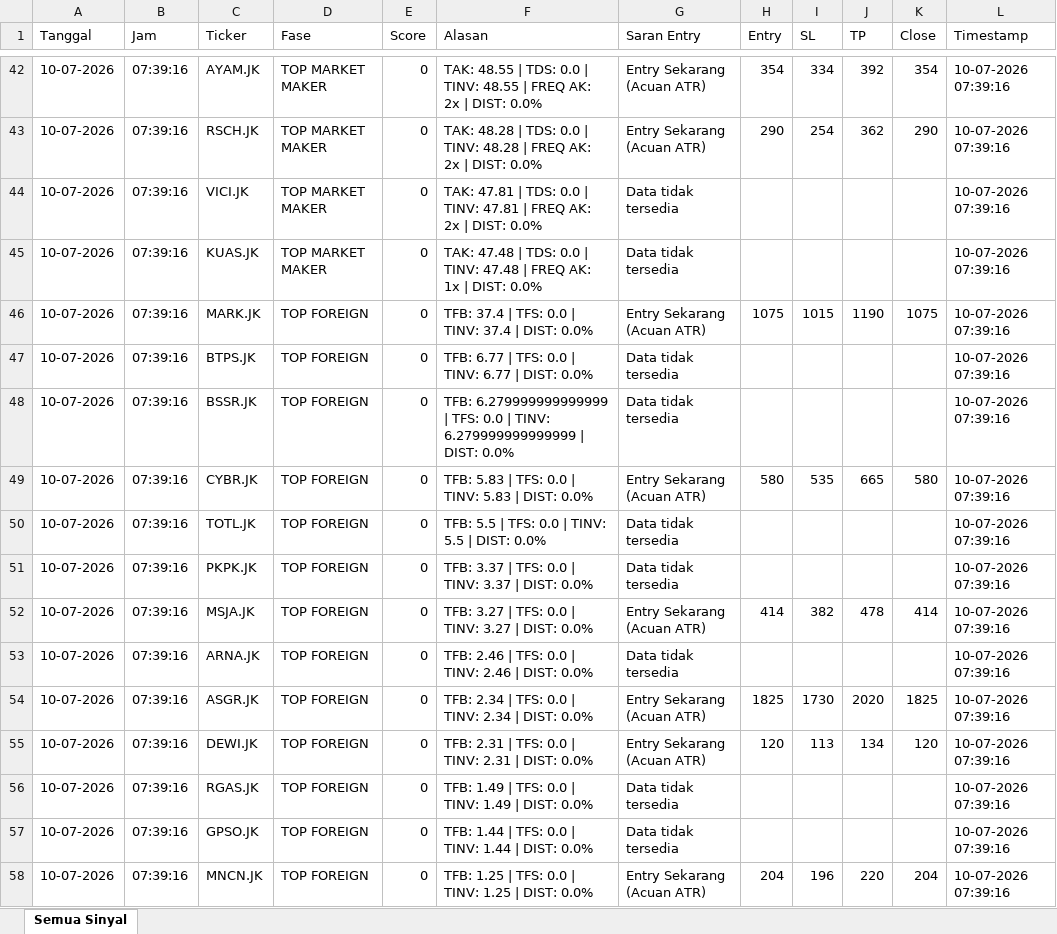
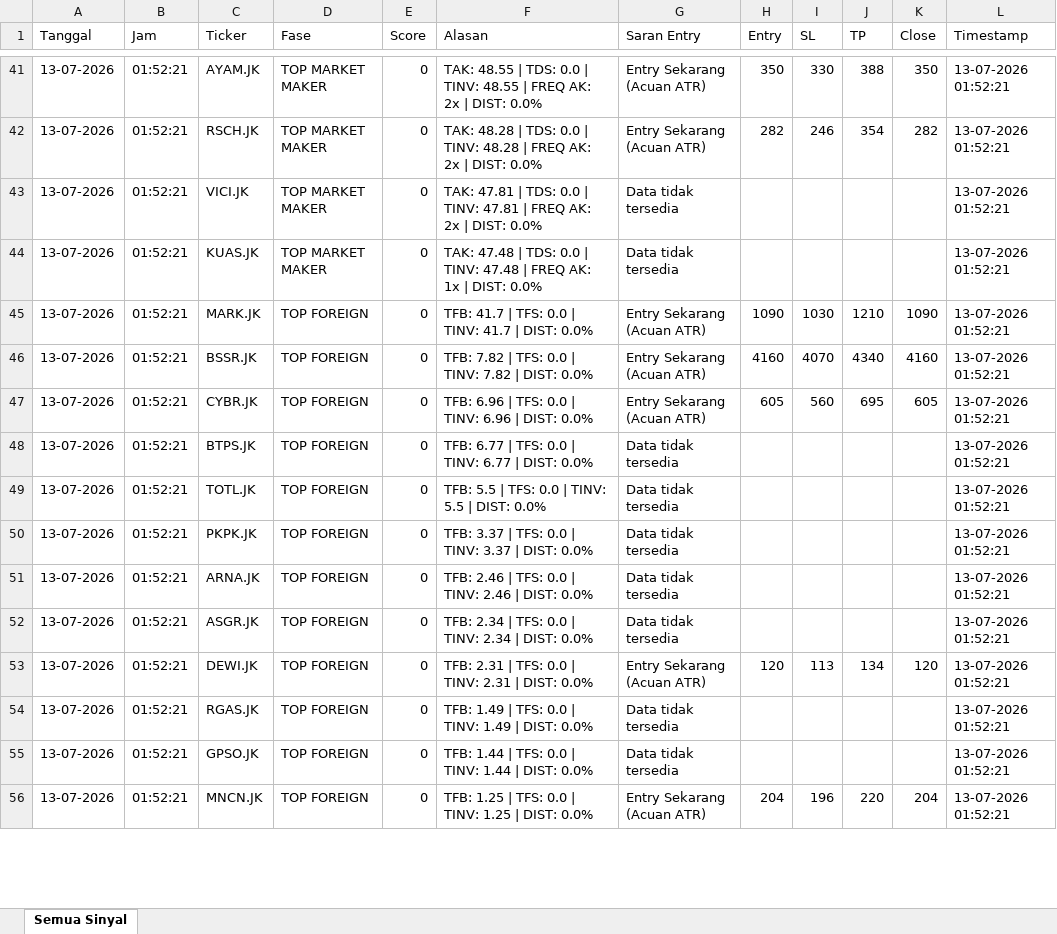
Before and after one commit to dedewhy/trading_screener, an Excel workbook: screener_output/Screener_Database_latest.xlsx, sheet Semua Sinyal, drawn as a sheet; only a part is shown, gaps mark what is left out; values as stored, in another font and other column widths than the file's, no borders; removed rows and columns are numbered as before the commit, all else as after; the diff covers the shown part only; the diff names each change by its address in the sheet, - before the commit and + after, or states it on an @@ line.

Commit message:
Auto-update screener output 20260713_0153

```diff
--- a/screener_output/Screener_Database_latest.xlsx (sheet Semua Sinyal)
+++ b/screener_output/Screener_Database_latest.xlsx (sheet Semua Sinyal)
-A41:A44 (Tanggal): 10-07-2026
+A41:A44 (Tanggal): 13-07-2026
-B41:B44 (Jam): 07:39:16
+B41:B44 (Jam): 01:52:21
-H41 (Entry): 354
+H41 (Entry): 350
-I41 (SL): 334
+I41 (SL): 330
-J41 (TP): 392
+J41 (TP): 388
-K41 (Close): 354
+K41 (Close): 350
-L41:L44 (Timestamp): 10-07-2026 07:39:16
+L41:L44 (Timestamp): 13-07-2026 01:52:21
-H42 (Entry): 290
+H42 (Entry): 282
-I42 (SL): 254
+I42 (SL): 246
-J42 (TP): 362
+J42 (TP): 354
-K42 (Close): 290
+K42 (Close): 282
-row 46: 10-07-2026 | 07:39:16 | MARK.JK | TOP FOREIGN | 0 | TFB: 37.4 | TFS: 0.0 | TINV: 37.4 | DIST: 0.0% | Entry Sekarang (Acuan ATR) | 1075 | 1015 | 1190 | 1075 | 10-07-2026 07:39:16
+row 45: 13-07-2026 | 01:52:21 | MARK.JK | TOP FOREIGN | 0 | TFB: 41.7 | TFS: 0.0 | TINV: 41.7 | DIST: 0.0% | Entry Sekarang (Acuan ATR) | 1090 | 1030 | 1210 | 1090 | 13-07-2026 01:52:21
+row 46: 13-07-2026 | 01:52:21 | BSSR.JK | TOP FOREIGN | 0 | TFB: 7.82 | TFS: 0.0 | TINV: 7.82 | DIST: 0.0% | Entry Sekarang (Acuan ATR) | 4160 | 4070 | 4340 | 4160 | 13-07-2026 01:52:21
+row 47: 13-07-2026 | 01:52:21 | CYBR.JK | TOP FOREIGN | 0 | TFB: 6.96 | TFS: 0.0 | TINV: 6.96 | DIST: 0.0% | Entry Sekarang (Acuan ATR) | 605 | 560 | 695 | 605 | 13-07-2026 01:52:21
-A48 (Tanggal): 10-07-2026
+A48 (Tanggal): 13-07-2026
-B48 (Jam): 07:39:16
+B48 (Jam): 01:52:21
-L48 (Timestamp): 10-07-2026 07:39:16
+L48 (Timestamp): 13-07-2026 01:52:21
-row 48: 10-07-2026 | 07:39:16 | BSSR.JK | TOP FOREIGN | 0 | TFB: 6.279999999999999 | TFS: 0.0 | TINV: 6.279999999999999 | DIST: 0.0% | Data tidak tersedia |  |  |  |  | 10-07-2026 07:39:16
-row 49: 10-07-2026 | 07:39:16 | CYBR.JK | TOP FOREIGN | 0 | TFB: 5.83 | TFS: 0.0 | TINV: 5.83 | DIST: 0.0% | Entry Sekarang (Acuan ATR) | 580 | 535 | 665 | 580 | 10-07-2026 07:39:16
-A49:A50 (Tanggal): 10-07-2026
+A49:A50 (Tanggal): 13-07-2026
-B49:B50 (Jam): 07:39:16
+B49:B50 (Jam): 01:52:21
-L49:L50 (Timestamp): 10-07-2026 07:39:16
+L49:L50 (Timestamp): 13-07-2026 01:52:21
-row 52: 10-07-2026 | 07:39:16 | MSJA.JK | TOP FOREIGN | 0 | TFB: 3.27 | TFS: 0.0 | TINV: 3.27 | DIST: 0.0% | Entry Sekarang (Acuan ATR) | 414 | 382 | 478 | 414 | 10-07-2026 07:39:16
-A51 (Tanggal): 10-07-2026
+A51 (Tanggal): 13-07-2026
-B51 (Jam): 07:39:16
+B51 (Jam): 01:52:21
-L51 (Timestamp): 10-07-2026 07:39:16
+L51 (Timestamp): 13-07-2026 01:52:21
-row 54: 10-07-2026 | 07:39:16 | ASGR.JK | TOP FOREIGN | 0 | TFB: 2.34 | TFS: 0.0 | TINV: 2.34 | DIST: 0.0% | Entry Sekarang (Acuan ATR) | 1825 | 1730 | 2020 | 1825 | 10-07-2026 07:39:16
+row 52: 13-07-2026 | 01:52:21 | ASGR.JK | TOP FOREIGN | 0 | TFB: 2.34 | TFS: 0.0 | TINV: 2.34 | DIST: 0.0% | Data tidak tersedia |  |  |  |  | 13-07-2026 01:52:21
-A53:A56 (Tanggal): 10-07-2026
+A53:A56 (Tanggal): 13-07-2026
-B53:B56 (Jam): 07:39:16
+B53:B56 (Jam): 01:52:21
-L53:L56 (Timestamp): 10-07-2026 07:39:16
+L53:L56 (Timestamp): 13-07-2026 01:52:21
```
Also changed, not shown: 32 added rows, 34 removed rows and 129 edited cells elsewhere in this sheet.
